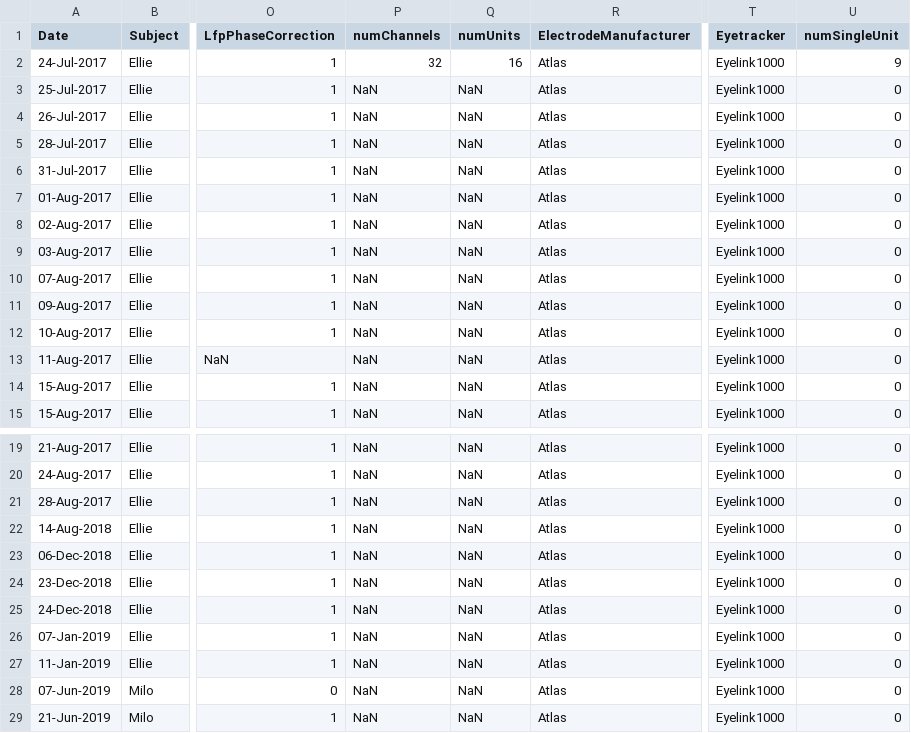
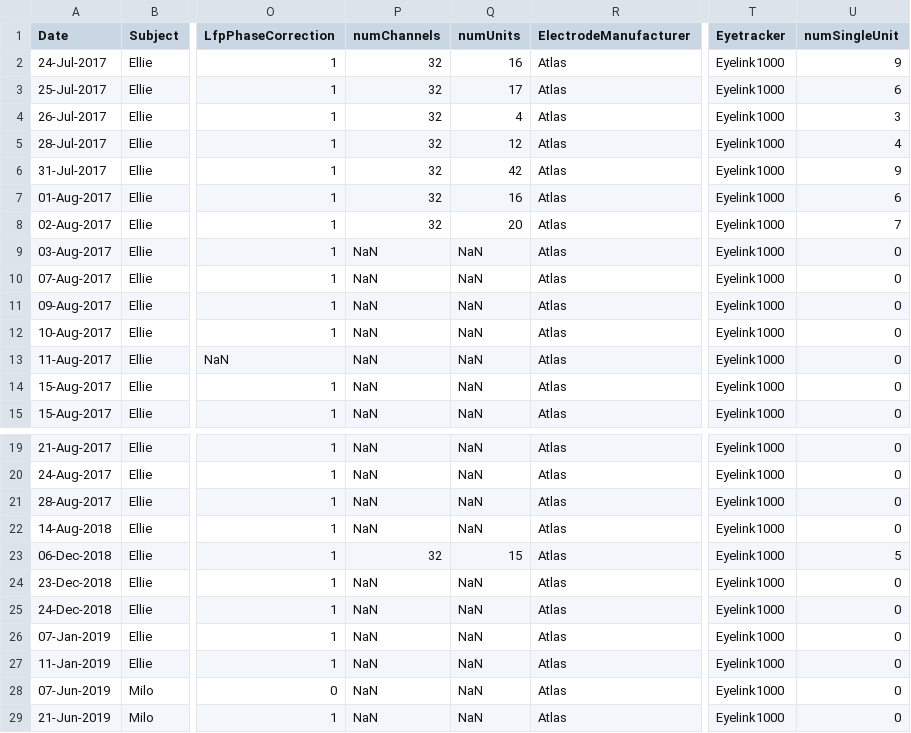
Before and after one commit to jcbyts/V1FreeViewingCode, a CSV file: Data/datasets.csv, drawn as a sheet; only a part is shown, gaps mark what is left out; the diff names each change by its address in the sheet, - before the commit and + after, or states it on an @@ line.

Commit message:
updating PLDAPS import

```diff
--- a/Data/datasets.csv
+++ b/Data/datasets.csv
-P3:P8 (numChannels): NaN
+P3:P8 (numChannels): 32
-Q3 (numUnits): NaN
+Q3 (numUnits): 17
-U3 (numSingleUnit): 0
+U3 (numSingleUnit): 6
-Q4 (numUnits): NaN
+Q4 (numUnits): 4
-U4 (numSingleUnit): 0
+U4 (numSingleUnit): 3
-Q5 (numUnits): NaN
+Q5 (numUnits): 12
-U5 (numSingleUnit): 0
+U5 (numSingleUnit): 4
-Q6 (numUnits): NaN
+Q6 (numUnits): 42
-U6 (numSingleUnit): 0
+U6 (numSingleUnit): 9
-Q7 (numUnits): NaN
+Q7 (numUnits): 16
-U7 (numSingleUnit): 0
+U7 (numSingleUnit): 6
-Q8 (numUnits): NaN
+Q8 (numUnits): 20
-U8 (numSingleUnit): 0
+U8 (numSingleUnit): 7
-P23 (numChannels): NaN
+P23 (numChannels): 32
-Q23 (numUnits): NaN
+Q23 (numUnits): 15
-U23 (numSingleUnit): 0
+U23 (numSingleUnit): 5
```
Also changed, not shown: 4 other files.
